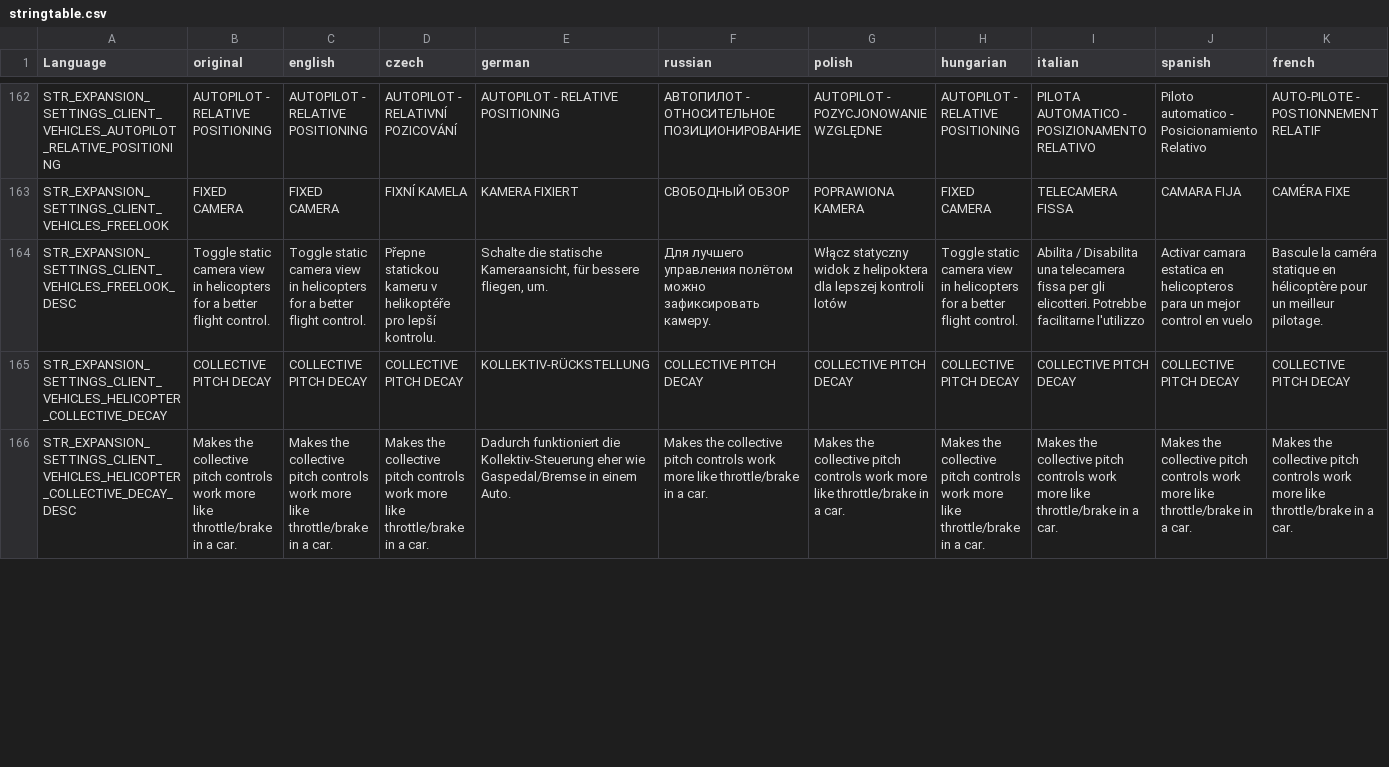
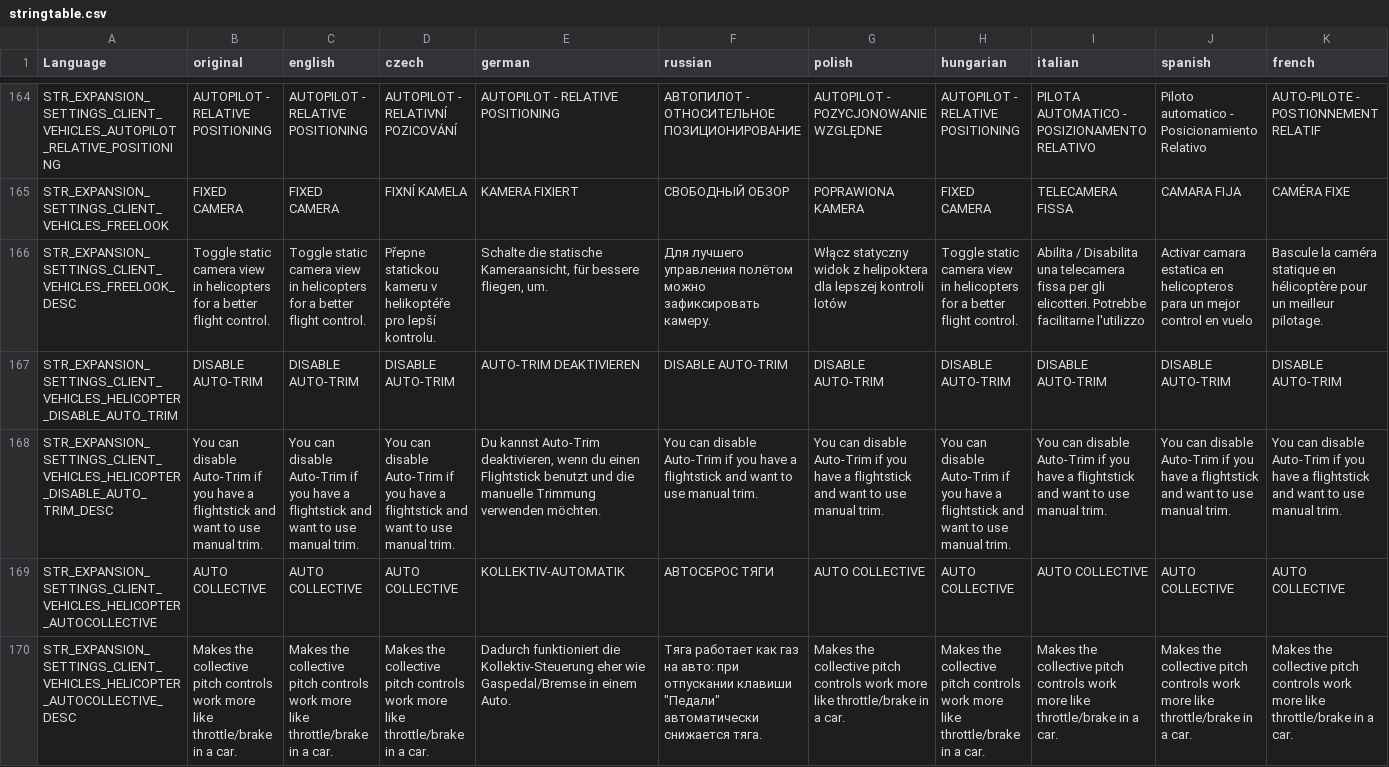
Before and after one commit to salutesh/DayZ-Expansion-Scripts, a CSV file: DayZExpansion/languagecore/Core/stringtable.csv, drawn as a sheet; only a part is shown, gaps mark what is left out; removed rows and columns are numbered as before the commit, all else as after; rows hold the shown columns only; the diff covers the shown part only; the diff names each change by its address in the sheet, - before the commit and + after, or states it on an @@ line.

```diff
--- a/DayZExpansion/languagecore/Core/stringtable.csv
+++ b/DayZExpansion/languagecore/Core/stringtable.csv
-row 165: STR_EXPANSION_SETTINGS_CLIENT_VEHICLES_HELICOPTER_COLLECTIVE_DECAY | COLLECTIVE PITCH DECAY | COLLECTIVE PITCH DECAY | COLLECTIVE PITCH DECAY | KOLLEKTIV-RÜCKSTELLUNG | COLLECTIVE PITCH DECAY | COLLECTIVE PITCH DECAY | COLLECTIVE PITCH DECAY | COLLECTIVE PITCH DECAY | COLLECTIVE PITCH DECAY | COLLECTIVE PITCH DECAY
+row 167: STR_EXPANSION_SETTINGS_CLIENT_VEHICLES_HELICOPTER_DISABLE_AUTO_TRIM | DISABLE AUTO-TRIM | DISABLE AUTO-TRIM | DISABLE AUTO-TRIM | AUTO-TRIM DEAKTIVIEREN | DISABLE AUTO-TRIM | DISABLE AUTO-TRIM | DISABLE AUTO-TRIM | DISABLE AUTO-TRIM | DISABLE AUTO-TRIM | DISABLE AUTO-TRIM
+row 168: STR_EXPANSION_SETTINGS_CLIENT_VEHICLES_HELICOPTER_DISABLE_AUTO_TRIM_DESC | You can disable Auto-Trim if you have a flightstick and want to use manual trim. | You can disable Auto-Trim if you have a flightstick and want to use manual trim. | You can disable Auto-Trim if you have a flightstick and want to use manual trim. | Du kannst Auto-Trim deaktivieren, wenn du einen Flightstick benutzt und die manuelle Trimmung verwenden möchten. | You can disable Auto-Trim if you have a flightstick and want to use manual trim. | You can disable Auto-Trim if you have a flightstick and want to use manual trim. | You can disable Auto-Trim if you have a flightstick and want to use manual trim. | You can disable Auto-Trim if you have a flightstick and want to use manual trim. | You can disable Auto-Trim if you have a flightstick and want to use manual trim. | You can disable Auto-Trim if you have a flightstick and want to use manual trim.
+row 169: STR_EXPANSION_SETTINGS_CLIENT_VEHICLES_HELICOPTER_AUTOCOLLECTIVE | AUTO COLLECTIVE | AUTO COLLECTIVE | AUTO COLLECTIVE | KOLLEKTIV-AUTOMATIK | АВТОСБРОС ТЯГИ | AUTO COLLECTIVE | AUTO COLLECTIVE | AUTO COLLECTIVE | AUTO COLLECTIVE | AUTO COLLECTIVE
-A170 (Language): STR_EXPANSION_SETTINGS_CLIENT_VEHICLES_HELICOPTER_COLLECTIVE_DECAY_DESC
+A170 (Language): STR_EXPANSION_SETTINGS_CLIENT_VEHICLES_HELICOPTER_AUTOCOLLECTIVE_DESC
-F170 (russian): Makes the collective pitch controls work more like throttle/brake in a car.
+F170 (russian): Тяга работает как газ на авто: при отпускании клавиши "Педали" автоматически снижается тяга.
```
Also changed, not shown: 5 added rows and 5 edited cells elsewhere in this file, DayZExpansion/languagecore/Vehicles/stringtable.csv, 44 other files.
